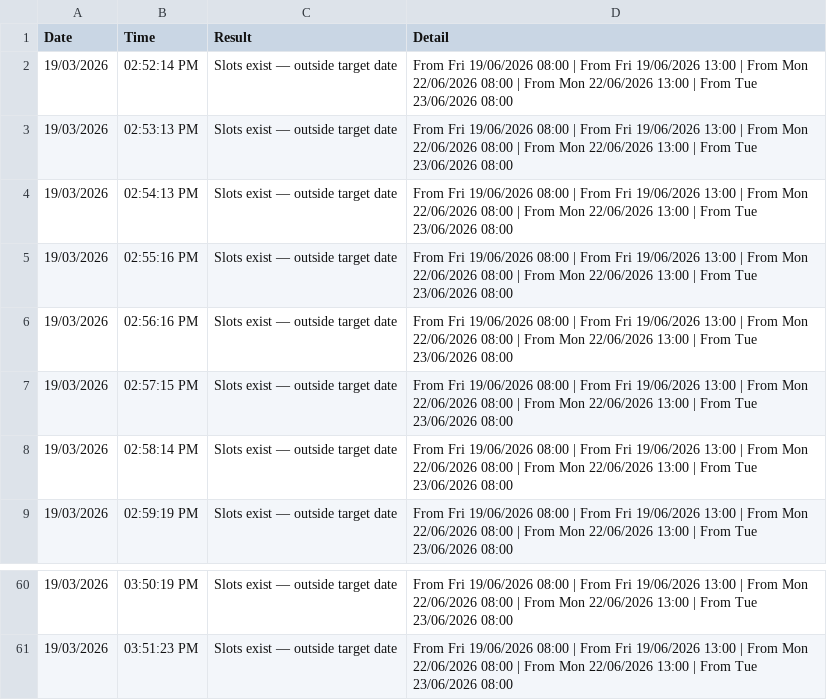
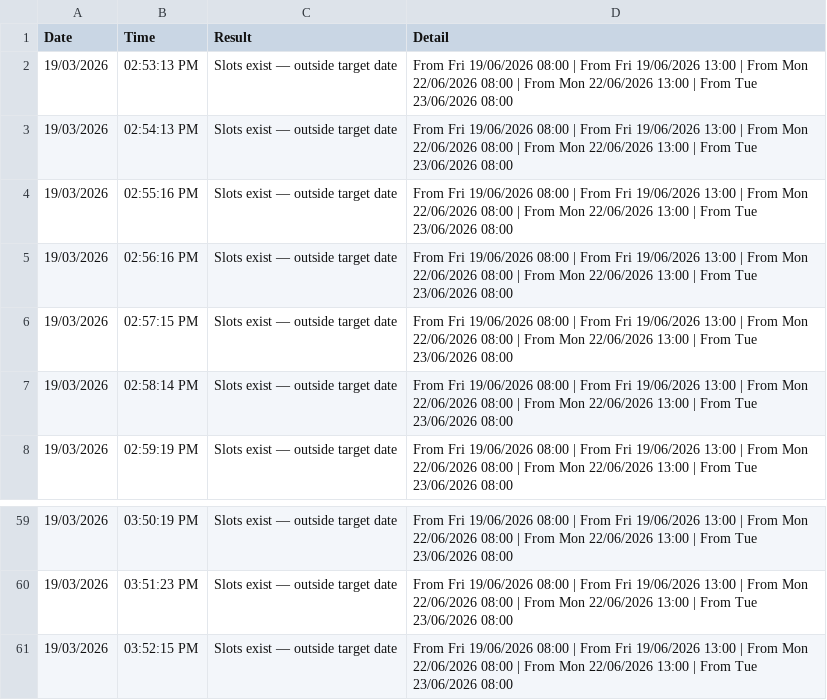
Before and after one commit to latifahaidari172/sa-inspection-monitor, a CSV file: results.csv, drawn as a sheet; only a part is shown, gaps mark what is left out; removed rows and columns are numbered as before the commit, all else as after; the diff names each change by its address in the sheet, - before the commit and + after, or states it on an @@ line.

Commit message:
Update results [skip ci]

```diff
--- a/results.csv
+++ b/results.csv
-row 2: 19/03/2026 | 02:52:14 PM | Slots exist — outside target date | From Fri 19/06/2026 08:00 | From Fri 19/06/2026 13:00 | From Mon 22/06/2026 08:00 | From Mon 22/06/2026 13:00 | From Tue 23/06/2026 08:00
+row 61: 19/03/2026 | 03:52:15 PM | Slots exist — outside target date | From Fri 19/06/2026 08:00 | From Fri 19/06/2026 13:00 | From Mon 22/06/2026 08:00 | From Mon 22/06/2026 13:00 | From Tue 23/06/2026 08:00
```
